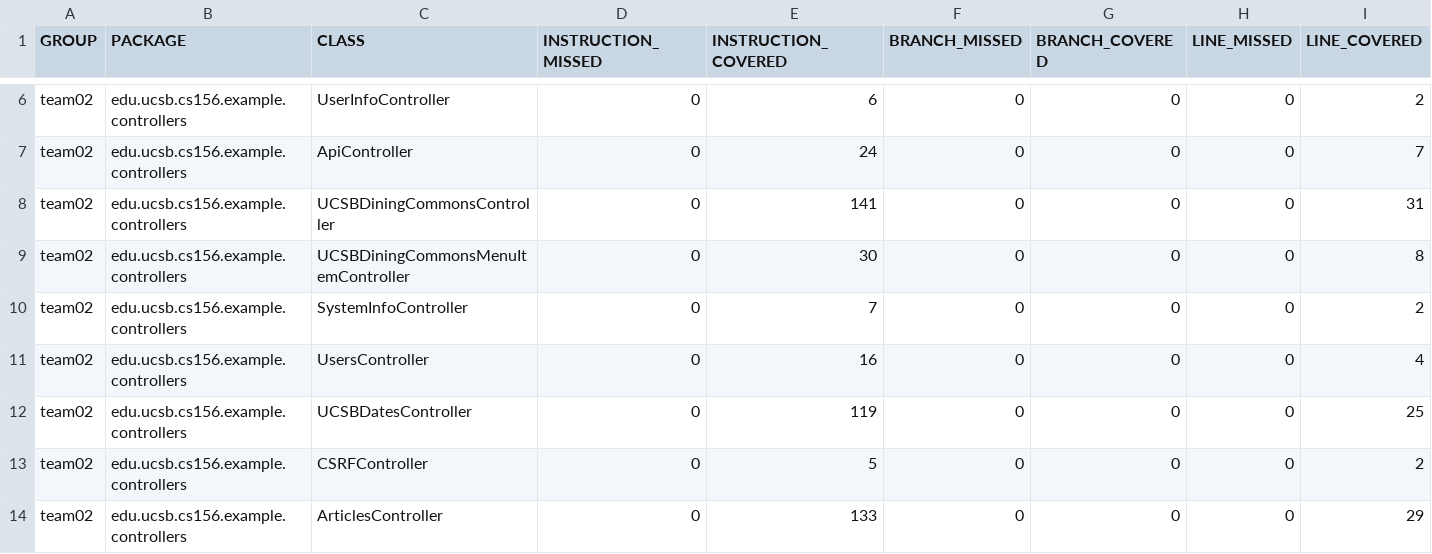
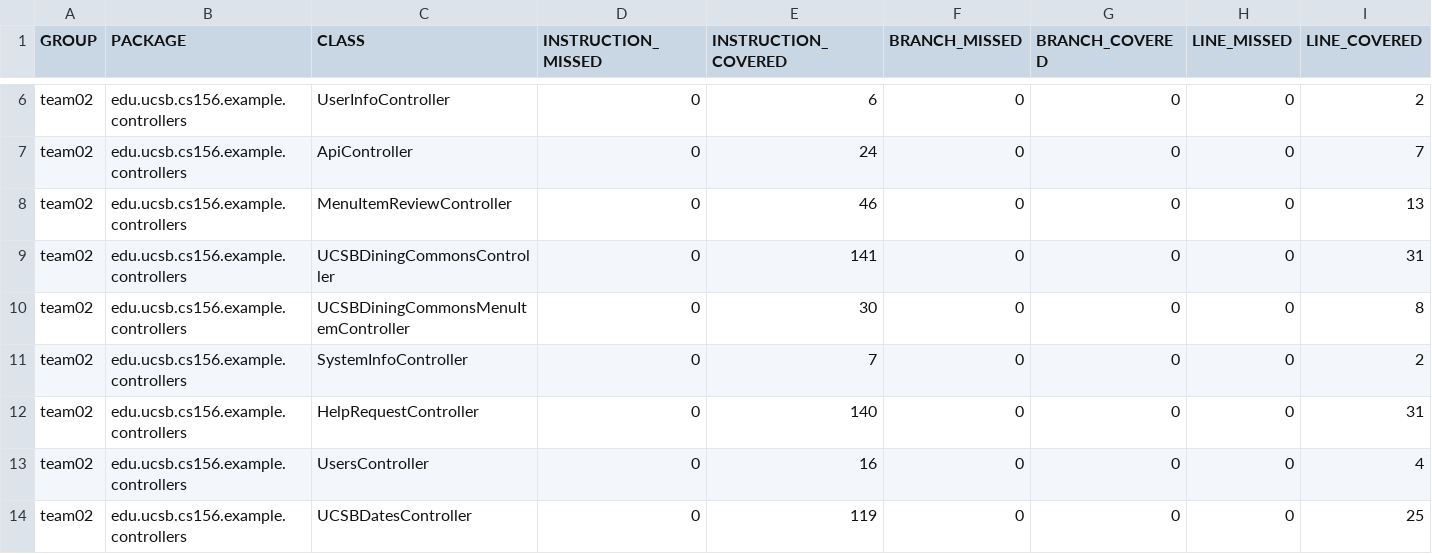
Before and after one commit to ucsb-cs156-s24/team02-s24-5pm-6, a CSV file: prs/56/jacoco/jacoco.csv, drawn as a sheet; only a part is shown, gaps mark what is left out; the shorter side is filled out with more unchanged rows; rows hold the shown columns only; the diff names each change by its address in the sheet, - before the commit and + after, or states it on an @@ line.

Commit message:
Deploying to gh-pages from @ ucsb-cs156-s24/team02-s24-5pm-6@5286d4e2db93c1f1436dce8ca30c6d3f42ae6cf4 🚀

```diff
--- a/prs/56/jacoco/jacoco.csv
+++ b/prs/56/jacoco/jacoco.csv
+row 8: team02 | edu.ucsb.cs156.example.controllers | MenuItemReviewController | 0 | 46 | 0 | 0 | 0 | 13
+row 12: team02 | edu.ucsb.cs156.example.controllers | HelpRequestController | 0 | 140 | 0 | 0 | 0 | 31
```
Also changed, not shown: 9 other files.
